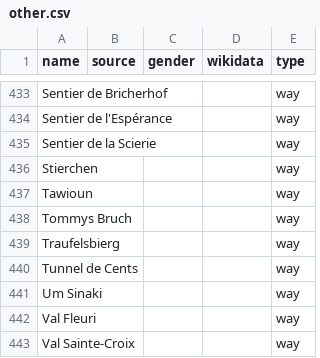
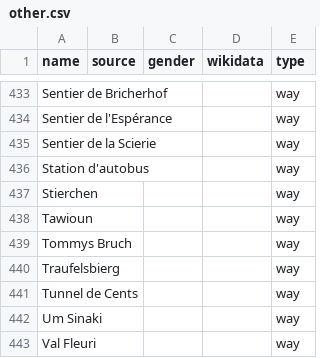
Before and after one commit to EqualStreetNames/equalstreetnames-luxembourg, a CSV file: data/other.csv, drawn as a sheet; only a part is shown, gaps mark what is left out; the shorter side is filled out with more unchanged rows; the diff names each change by its address in the sheet, - before the commit and + after, or states it on an @@ line.

```diff
--- a/data/other.csv
+++ b/data/other.csv
+row 436: Station d'autobus |  |  |  | way
```
Also changed, not shown: 2 other files.
